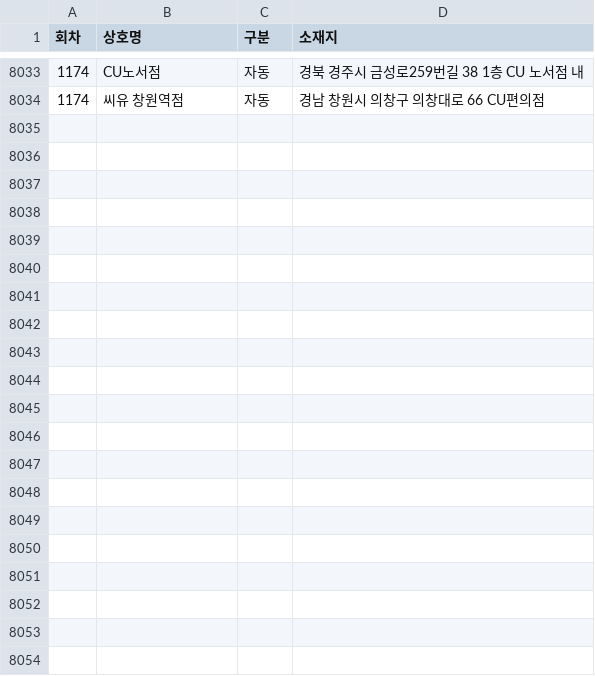
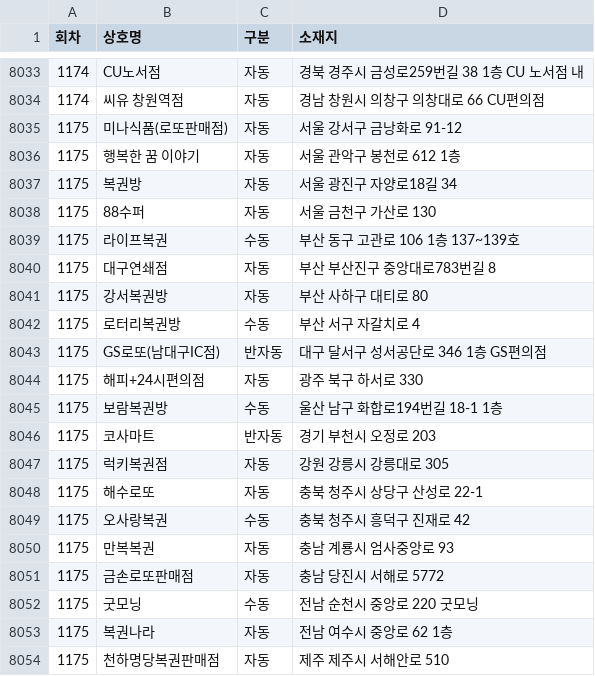
Before and after one commit to pipelinelife/pipelinelife.github.io, a CSV file: CSV/lottowinnerstores.csv, drawn as a sheet; only a part is shown, gaps mark what is left out.

Commit message:
update lottowinnerstores.csv

```diff
--- a/CSV/lottowinnerstores.csv
+++ b/CSV/lottowinnerstores.csv
@@ -8034 +8034,21 @@
 1174,씨유 창원역점,자동,경남 창원시 의창구 의창대로 66 CU편의점
+1175,미나식품(로또판매점),자동,서울 강서구 금낭화로 91-12
+1175,행복한 꿈 이야기,자동,서울 관악구 봉천로 612 1층
+1175,복권방,자동,서울 광진구 자양로18길 34
+1175,88수퍼,자동,서울 금천구 가산로 130
+1175,라이프복권,수동,부산 동구 고관로 106 1층 137~139호
+1175,대구연쇄점,자동,부산 부산진구 중앙대로783번길 8
+1175,강서복권방,자동,부산 사하구 대티로 80
+1175,로터리복권방,수동,부산 서구 자갈치로 4
+1175,GS로또(남대구IC점),반자동,대구 달서구 성서공단로 346 1층 GS편의점
+1175,해피+24시편의점,자동,광주 북구 하서로 330
+1175,보람복권방,수동,울산 남구 화합로194번길 18-1 1층
+1175,코사마트,반자동,경기 부천시 오정로 203
+1175,럭키복권점,자동,강원 강릉시 강릉대로 305
+1175,해수로또,자동,충북 청주시 상당구 산성로 22-1
+1175,오사랑복권,수동,충북 청주시 흥덕구 진재로 42
+1175,만복복권,자동,충남 계룡시 엄사중앙로 93
+1175,금손로또판매점,자동,충남 당진시 서해로 5772
+1175,굿모닝,수동,전남 순천시 중앙로 220 굿모닝
+1175,복권나라,자동,전남 여수시 중앙로 62 1층
+1175,천하명당복권판매점,자동,제주 제주시 서해안로 510
```
